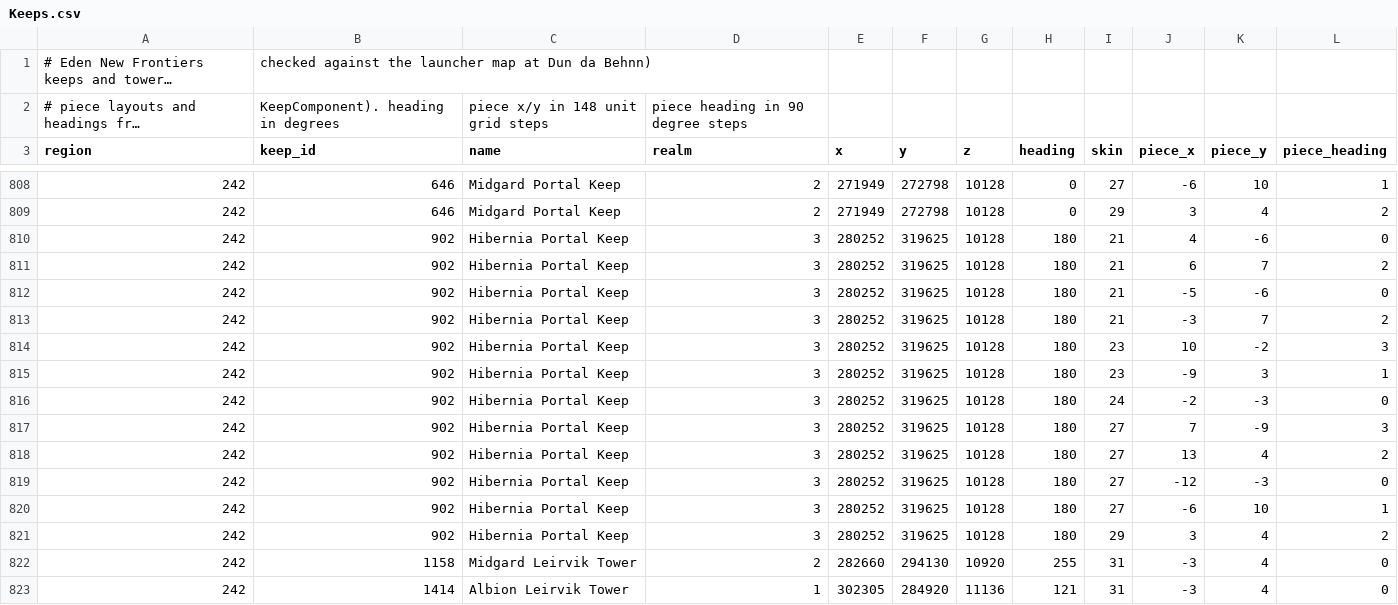
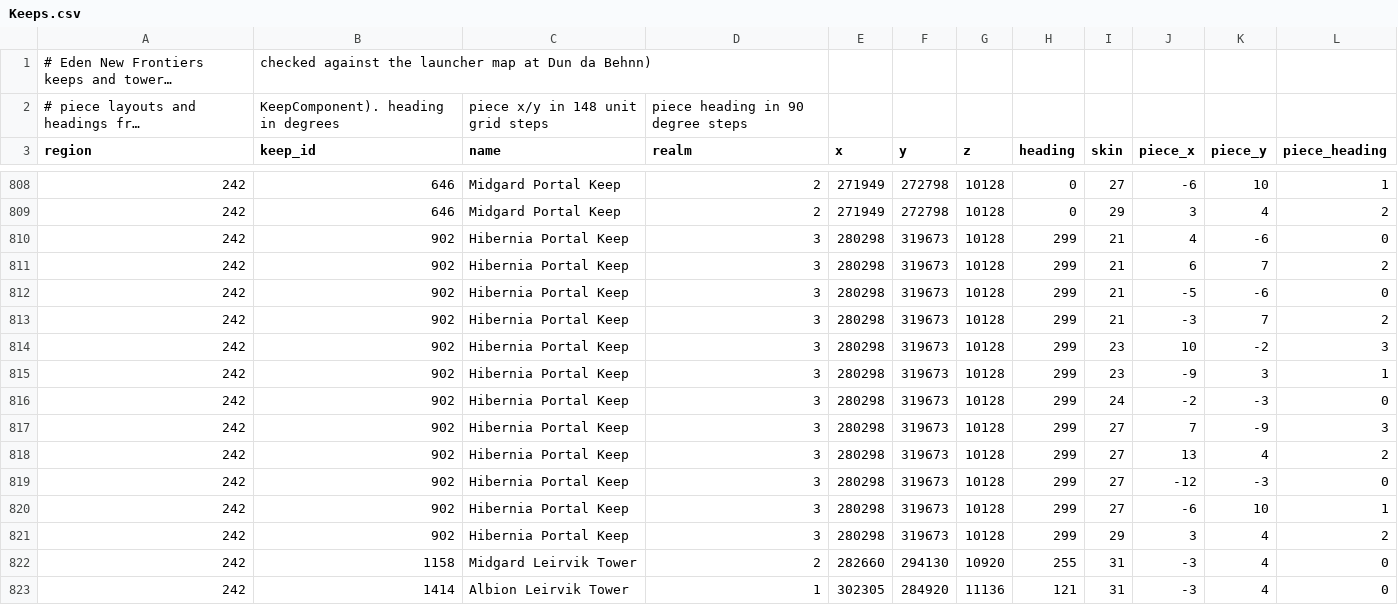
Before and after one commit to ZZerker/DAoC-MapCreator, a CSV file: MapCreator/data/Keeps.csv, drawn as a sheet; only a part is shown, gaps mark what is left out; long unchanged cells end in …; the diff covers the shown part only.

```diff
--- a/MapCreator/data/Keeps.csv
+++ b/MapCreator/data/Keeps.csv
@@ -809,14 +809,14 @@ region,keep_id,name,realm,x,y,z,heading,skin,piece_x,piece_y,piece_heading
 242,646,Midgard Portal Keep,2,271949,272798,10128,0,29,3,4,2
-242,902,Hibernia Portal Keep,3,280252,319625,10128,180,21,4,-6,0
-242,902,Hibernia Portal Keep,3,280252,319625,10128,180,21,6,7,2
-242,902,Hibernia Portal Keep,3,280252,319625,10128,180,21,-5,-6,0
-242,902,Hibernia Portal Keep,3,280252,319625,10128,180,21,-3,7,2
-242,902,Hibernia Portal Keep,3,280252,319625,10128,180,23,10,-2,3
-242,902,Hibernia Portal Keep,3,280252,319625,10128,180,23,-9,3,1
-242,902,Hibernia Portal Keep,3,280252,319625,10128,180,24,-2,-3,0
-242,902,Hibernia Portal Keep,3,280252,319625,10128,180,27,7,-9,3
-242,902,Hibernia Portal Keep,3,280252,319625,10128,180,27,13,4,2
-242,902,Hibernia Portal Keep,3,280252,319625,10128,180,27,-12,-3,0
-242,902,Hibernia Portal Keep,3,280252,319625,10128,180,27,-6,10,1
-242,902,Hibernia Portal Keep,3,280252,319625,10128,180,29,3,4,2
+242,902,Hibernia Portal Keep,3,280298,319673,10128,299,21,4,-6,0
+242,902,Hibernia Portal Keep,3,280298,319673,10128,299,21,6,7,2
+242,902,Hibernia Portal Keep,3,280298,319673,10128,299,21,-5,-6,0
+242,902,Hibernia Portal Keep,3,280298,319673,10128,299,21,-3,7,2
+242,902,Hibernia Portal Keep,3,280298,319673,10128,299,23,10,-2,3
+242,902,Hibernia Portal Keep,3,280298,319673,10128,299,23,-9,3,1
+242,902,Hibernia Portal Keep,3,280298,319673,10128,299,24,-2,-3,0
+242,902,Hibernia Portal Keep,3,280298,319673,10128,299,27,7,-9,3
+242,902,Hibernia Portal Keep,3,280298,319673,10128,299,27,13,4,2
+242,902,Hibernia Portal Keep,3,280298,319673,10128,299,27,-12,-3,0
+242,902,Hibernia Portal Keep,3,280298,319673,10128,299,27,-6,10,1
+242,902,Hibernia Portal Keep,3,280298,319673,10128,299,29,3,4,2
 242,1158,Midgard Leirvik Tower,2,282660,294130,10920,255,31,-3,4,0
```
Also changed, not shown: 72 edited cells elsewhere in this file.
